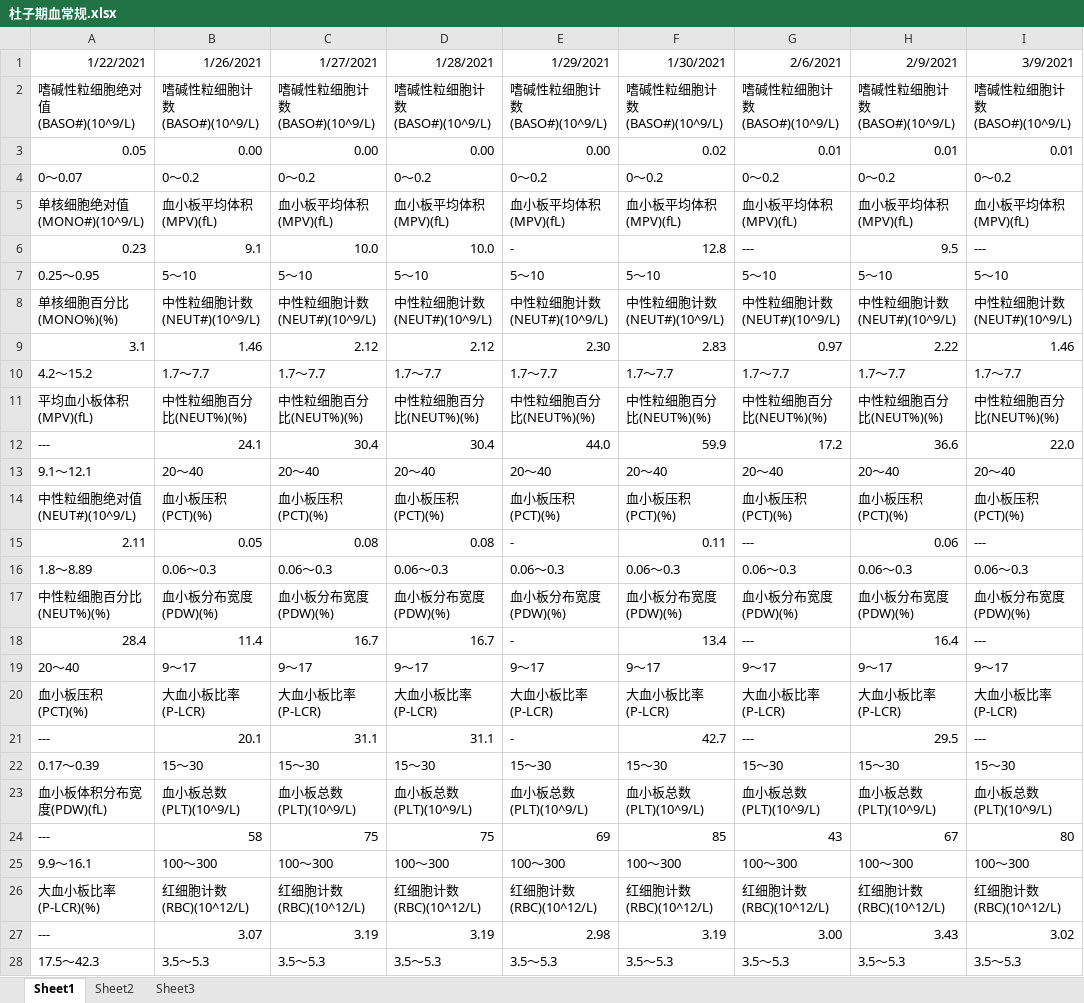
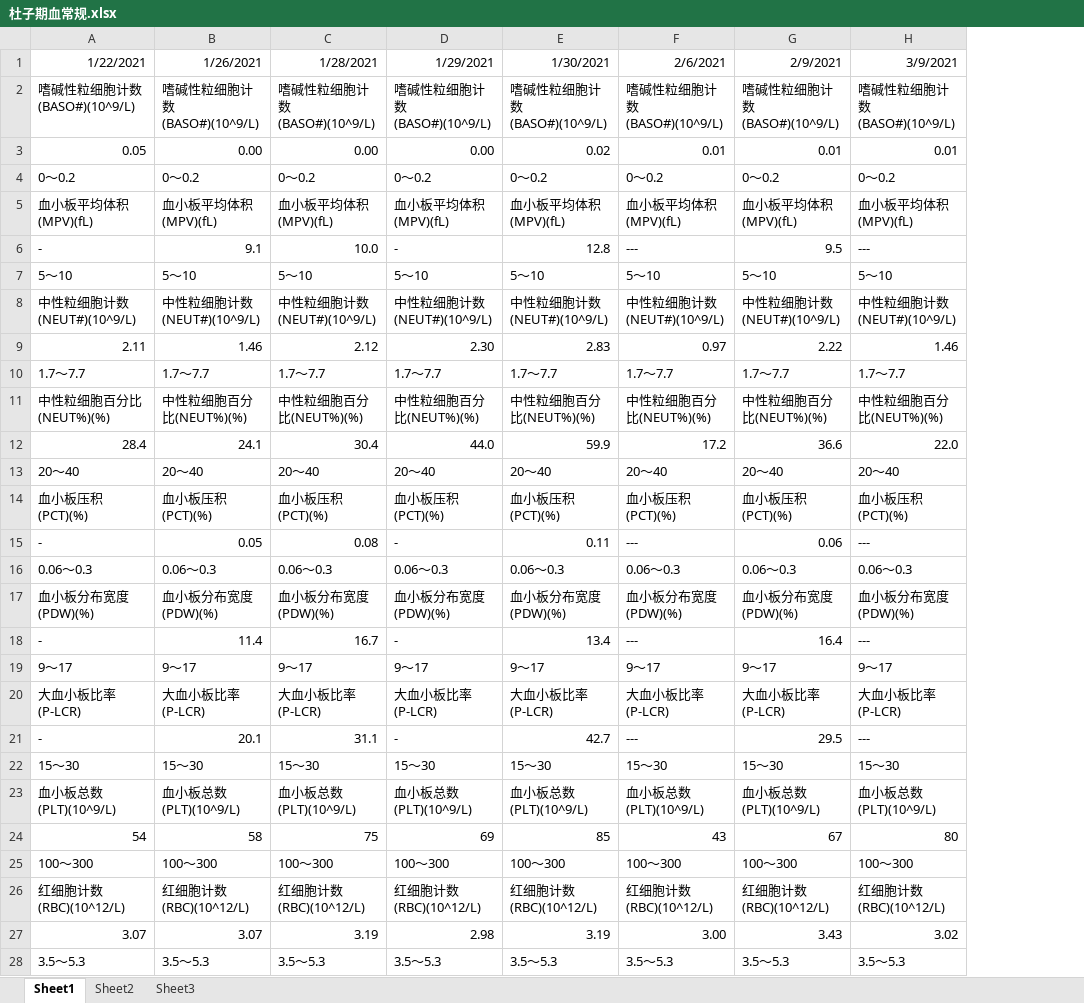
Before and after one commit to durd07/seven, an Excel workbook: 杜子期血常规.xlsx, sheet Sheet1, drawn as a sheet; only a part is shown; values as stored, in another font and other column widths than the file's, no borders; removed rows and columns are numbered as before the commit, all else as after; the diff covers the shown part only; the diff names each change by its address in the sheet, - before the commit and + after, or states it on an @@ line.

```diff
--- a/杜子期血常规.xlsx (sheet Sheet1)
+++ b/杜子期血常规.xlsx (sheet Sheet1)
-column C (1/27/2021), rows 2-28: 嗜碱性粒细胞计数(BASO#)(10^9/L) | 0.00 | 0～0.2 | 血小板平均体积(MPV)(fL) | 10.0 | 5～10 | 中性粒细胞计数(NEUT#)(10^9/L) | 2.12 | 1.7～7.7 | 中性粒细胞百分比(NEUT%)(%) | 30.4 | 20～40 | 血小板压积(PCT)(%) | 0.08 | 0.06～0.3 | 血小板分布宽度(PDW)(%) | 16.7 | 9～17 | 大血小板比率(P-LCR) | 31.1 | 15～30 | 血小板总数(PLT)(10^9/L) | 75 | 100～300 | 红细胞计数(RBC)(10^12/L) | 3.19 | 3.5～5.3
-A2 (1/22/2021): 嗜碱性粒细胞绝对值(BASO#)(10^9/L)
+A2 (1/22/2021): 嗜碱性粒细胞计数(BASO#)(10^9/L)
-A4 (1/22/2021): 0～0.07
+A4 (1/22/2021): 0～0.2
-A5 (1/22/2021): 单核细胞绝对值(MONO#)(10^9/L)
+A5 (1/22/2021): 血小板平均体积(MPV)(fL)
-A6 (1/22/2021): 0.23
+A6 (1/22/2021): -
-A7 (1/22/2021): 0.25～0.95
+A7 (1/22/2021): 5～10
-A8 (1/22/2021): 单核细胞百分比(MONO%)(%)
+A8 (1/22/2021): 中性粒细胞计数(NEUT#)(10^9/L)
-A9 (1/22/2021): 3.1
+A9 (1/22/2021): 2.11
-A10 (1/22/2021): 4.2～15.2
+A10 (1/22/2021): 1.7～7.7
-A11 (1/22/2021): 平均血小板体积(MPV)(fL)
+A11 (1/22/2021): 中性粒细胞百分比(NEUT%)(%)
-A12 (1/22/2021): ---
+A12 (1/22/2021): 28.4
-A13 (1/22/2021): 9.1～12.1
+A13 (1/22/2021): 20～40
-A14 (1/22/2021): 中性粒细胞绝对值(NEUT#)(10^9/L)
+A14 (1/22/2021): 血小板压积(PCT)(%)
-A15 (1/22/2021): 2.11
+A15 (1/22/2021): -
-A16 (1/22/2021): 1.8～8.89
+A16 (1/22/2021): 0.06～0.3
-A17 (1/22/2021): 中性粒细胞百分比(NEUT%)(%)
+A17 (1/22/2021): 血小板分布宽度(PDW)(%)
-A18 (1/22/2021): 28.4
+A18 (1/22/2021): -
-A19 (1/22/2021): 20～40
+A19 (1/22/2021): 9～17
-A20 (1/22/2021): 血小板压积(PCT)(%)
+A20 (1/22/2021): 大血小板比率(P-LCR)
-A21 (1/22/2021): ---
+A21 (1/22/2021): -
-A22 (1/22/2021): 0.17～0.39
+A22 (1/22/2021): 15～30
-A23 (1/22/2021): 血小板体积分布宽度(PDW)(fL)
+A23 (1/22/2021): 血小板总数(PLT)(10^9/L)
-A24 (1/22/2021): ---
+A24 (1/22/2021): 54
-A25 (1/22/2021): 9.9～16.1
+A25 (1/22/2021): 100～300
-A26 (1/22/2021): 大血小板比率(P-LCR)(%)
+A26 (1/22/2021): 红细胞计数(RBC)(10^12/L)
-A27 (1/22/2021): ---
+A27 (1/22/2021): 3.07
-A28 (1/22/2021): 17.5～42.3
+A28 (1/22/2021): 3.5～5.3
```
Also changed, not shown: other rows of this sheet, 1 other file.
